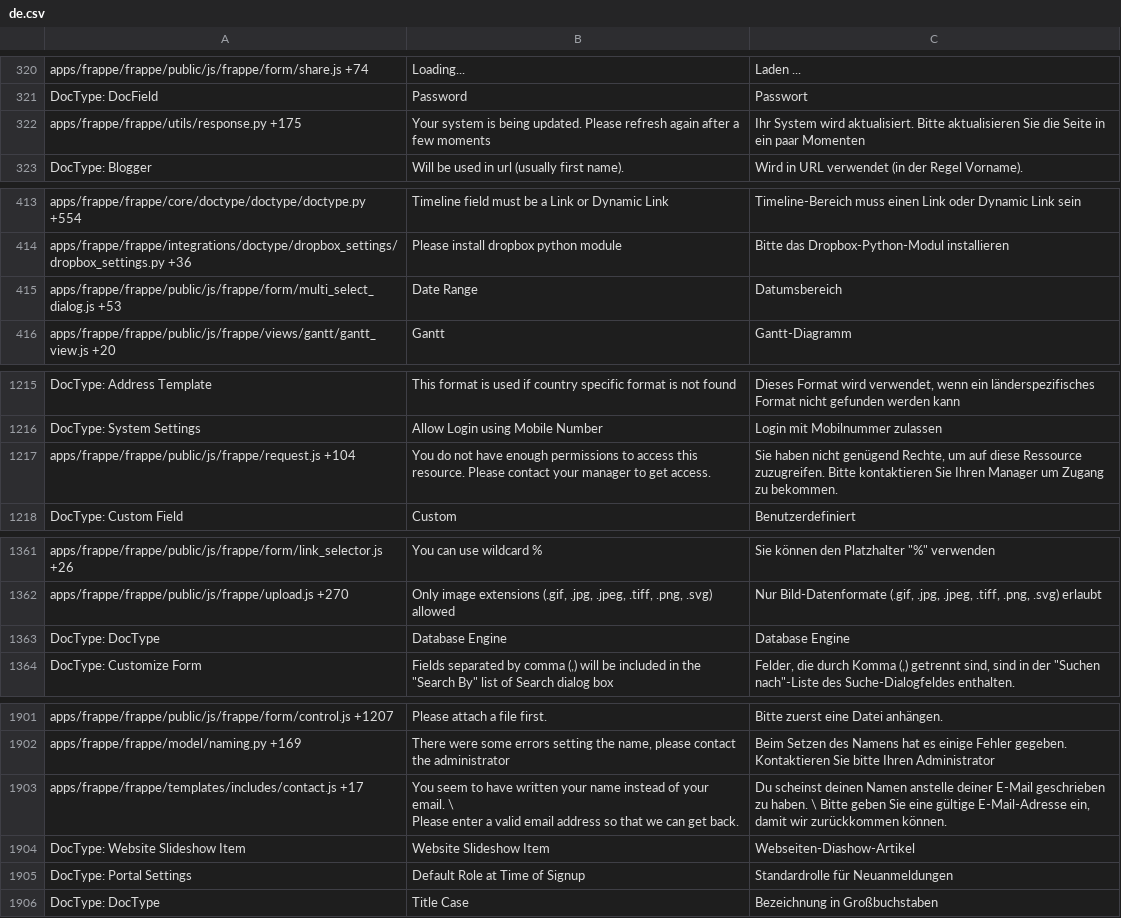
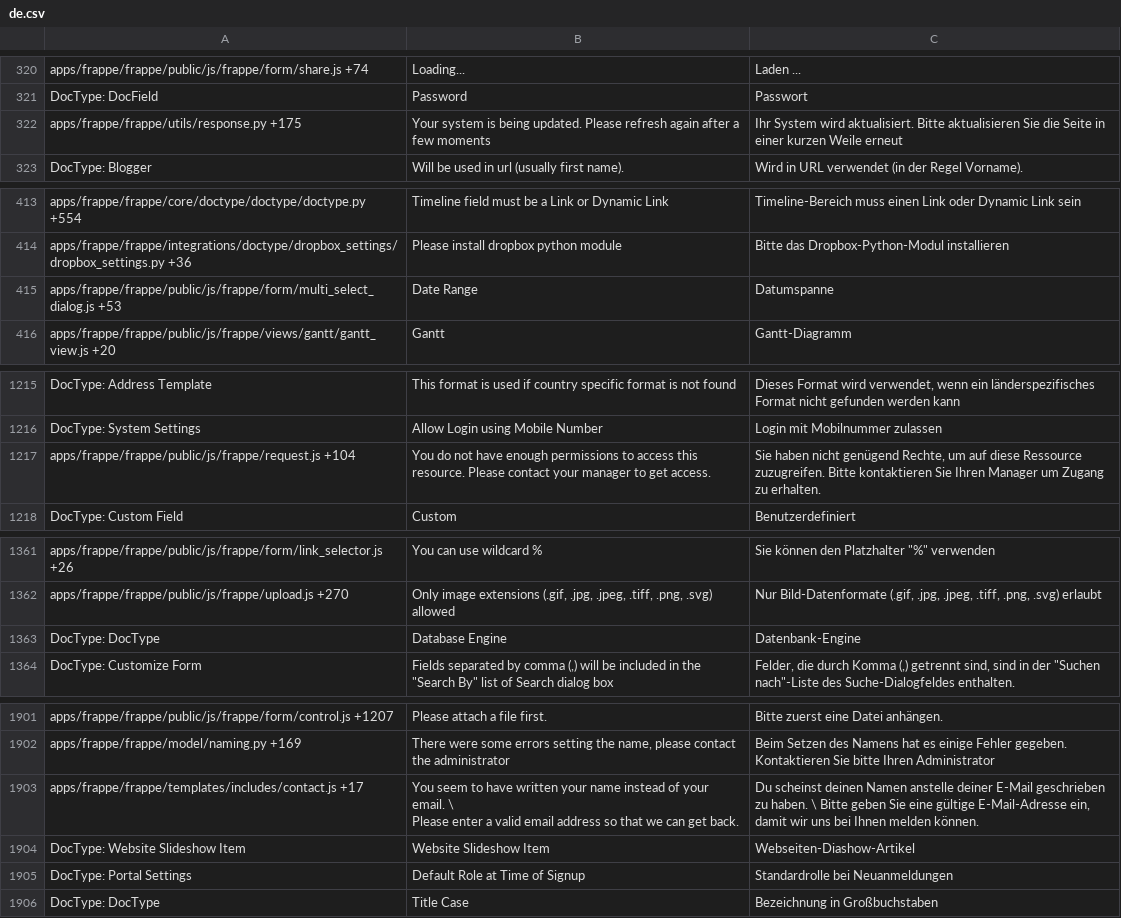
Before and after one commit to frappe/frappe, a CSV file: frappe/translations/de.csv, drawn as a sheet; only a part is shown, gaps mark what is left out; the diff covers the shown part only.

```diff
--- a/frappe/translations/de.csv
+++ b/frappe/translations/de.csv
@@ -321,3 +321,3 @@ apps/frappe/frappe/public/js/frappe/form/share.js +74,Loading...,Laden ...
 DocType: DocField,Password,Passwort
-apps/frappe/frappe/utils/response.py +175,Your system is being updated. Please refresh again after a few moments,Ihr System wird aktualisiert. Bitte aktualisieren Sie die Seite in ein paar Momenten
+apps/frappe/frappe/utils/response.py +175,Your system is being updated. Please refresh again after a few moments,Ihr System wird aktualisiert. Bitte aktualisieren Sie die Seite in einer kurzen Weile erneut
 DocType: Blogger,Will be used in url (usually first name).,Wird in URL verwendet (in der Regel Vorname).
@@ -414,3 +414,3 @@ apps/frappe/frappe/core/doctype/doctype/doctype.py +554,Timeline field must be a
 apps/frappe/frappe/integrations/doctype/dropbox_settings/dropbox_settings.py +36,Please install dropbox python module,Bitte das Dropbox-Python-Modul installieren
-apps/frappe/frappe/public/js/frappe/form/multi_select_dialog.js +53,Date Range,Datumsbereich
+apps/frappe/frappe/public/js/frappe/form/multi_select_dialog.js +53,Date Range,Datumspanne
 apps/frappe/frappe/public/js/frappe/views/gantt/gantt_view.js +20,Gantt,Gantt-Diagramm
@@ -1220,3 +1220,3 @@ DocType: Address Template,This format is used if country specific format is not
 DocType: System Settings,Allow Login using Mobile Number,Login mit Mobilnummer zulassen
-apps/frappe/frappe/public/js/frappe/request.js +104,You do not have enough permissions to access this resource. Please contact your manager to get access.,"Sie haben nicht genügend Rechte, um auf diese Ressource zuzugreifen. Bitte kontaktieren Sie Ihren Manager um Zugang zu bekommen."
+apps/frappe/frappe/public/js/frappe/request.js +104,You do not have enough permissions to access this resource. Please contact your manager to get access.,"Sie haben nicht genügend Rechte, um auf diese Ressource zuzugreifen. Bitte kontaktieren Sie Ihren Manager um Zugang zu erhalten."
 DocType: Custom Field,Custom,Benutzerdefiniert
@@ -1369,3 +1369,3 @@ apps/frappe/frappe/public/js/frappe/form/link_selector.js +26,You can use wildca
 apps/frappe/frappe/public/js/frappe/upload.js +270,"Only image extensions (.gif, .jpg, .jpeg, .tiff, .png, .svg) allowed","Nur Bild-Datenformate (.gif, .jpg, .jpeg, .tiff, .png, .svg) erlaubt"
-DocType: DocType,Database Engine,Database Engine
+DocType: DocType,Database Engine,Datenbank-Engine
 DocType: Customize Form,"Fields separated by comma (,) will be included in the ""Search By"" list of Search dialog box","Felder, die durch Komma (,) getrennt sind, sind in der ""Suchen nach""-Liste des Suche-Dialogfeldes enthalten."
@@ -1915,6 +1915,6 @@ apps/frappe/frappe/public/js/frappe/form/control.js +1207,Please attach a file f
 apps/frappe/frappe/model/naming.py +169,"There were some errors setting the name, please contact the administrator",Beim Setzen des Namens hat es einige Fehler gegeben. Kontaktieren Sie bitte Ihren Administrator
-apps/frappe/frappe/templates/includes/contact.js +17,"You seem to have written your name instead of your email. \
-				Please enter a valid email address so that we can get back.","Du scheinst deinen Namen anstelle deiner E-Mail geschrieben zu haben. \ Bitte geben Sie eine gültige E-Mail-Adresse ein, damit wir zurückkommen können."
+apps/frappe/frappe/templates/includes/contact.js +17,"You seem to have written your name instead of your email. \
+				Please enter a valid email address so that we can get back.","Du scheinst deinen Namen anstelle deiner E-Mail geschrieben zu haben. \ Bitte geben Sie eine gültige E-Mail-Adresse ein, damit wir uns bei Ihnen melden können."
 DocType: Website Slideshow Item,Website Slideshow Item,Webseiten-Diashow-Artikel
-DocType: Portal Settings,Default Role at Time of Signup,Standardrolle für Neuanmeldungen
+DocType: Portal Settings,Default Role at Time of Signup,Standardrolle bei Neuanmeldungen
 DocType: DocType,Title Case,Bezeichnung in Großbuchstaben
```
Also changed, not shown: 6 edited cells elsewhere in this file, frappe/translations/it.csv, frappe/translations/pt-BR.csv, 4 other files.
